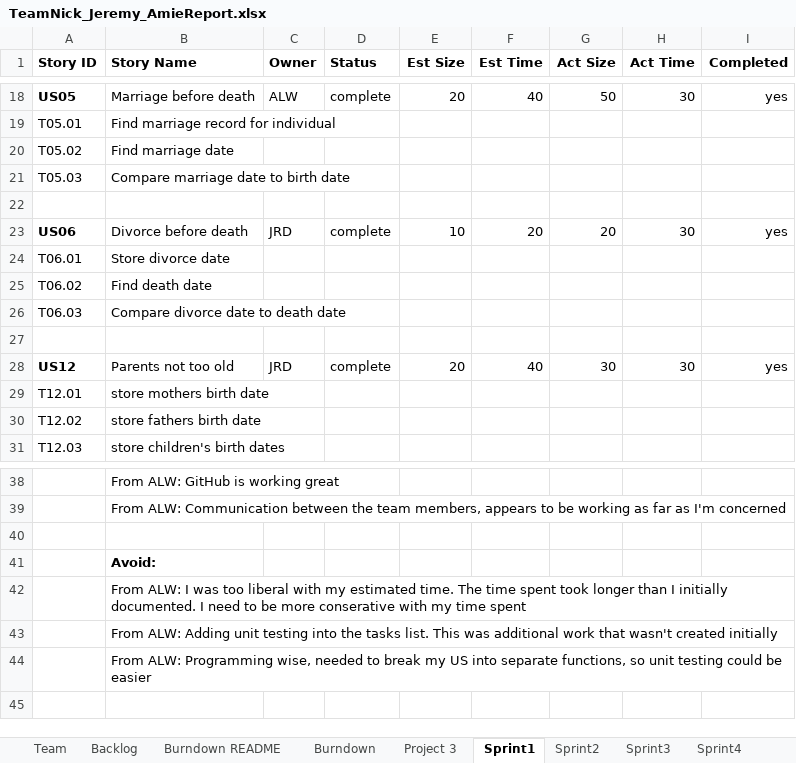
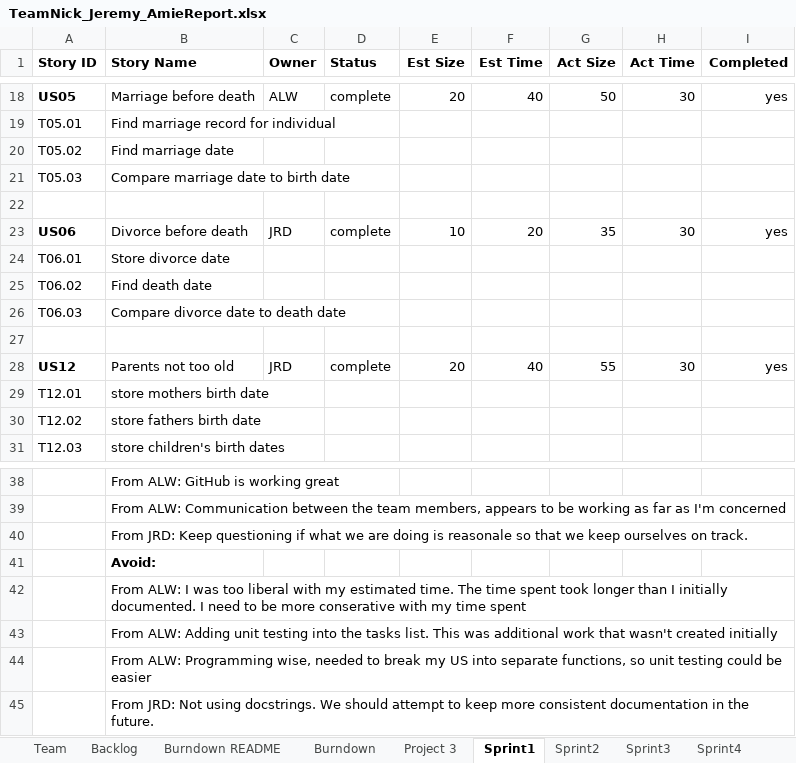
Before and after one commit to dcohron/AgileMethods, an Excel workbook: TeamNick_Jeremy_AmieReport.xlsx, sheet Sprint1, drawn as a sheet; only a part is shown, gaps mark what is left out; values as stored, in another font and other column widths than the file's, no borders; the diff names each change by its address in the sheet, - before the commit and + after, or states it on an @@ line.

```diff
--- a/TeamNick_Jeremy_AmieReport.xlsx (sheet Sprint1)
+++ b/TeamNick_Jeremy_AmieReport.xlsx (sheet Sprint1)
-G23 (Act Size): 20
+G23 (Act Size): 35
-G28 (Act Size): 30
+G28 (Act Size): 55
-B40 (Story Name): (empty)
+B40 (Story Name): From JRD: Keep questioning if what we are doing is reasonale so that we keep ourselves on track.
+row 45:  | From JRD: Not using docstrings. We should attempt to keep more consistent documentation in the future.
```
Also changed, not shown: sheet Sprint2, sheet Backlog, formulas that keep their value, charts or pictures, 3 other files.
